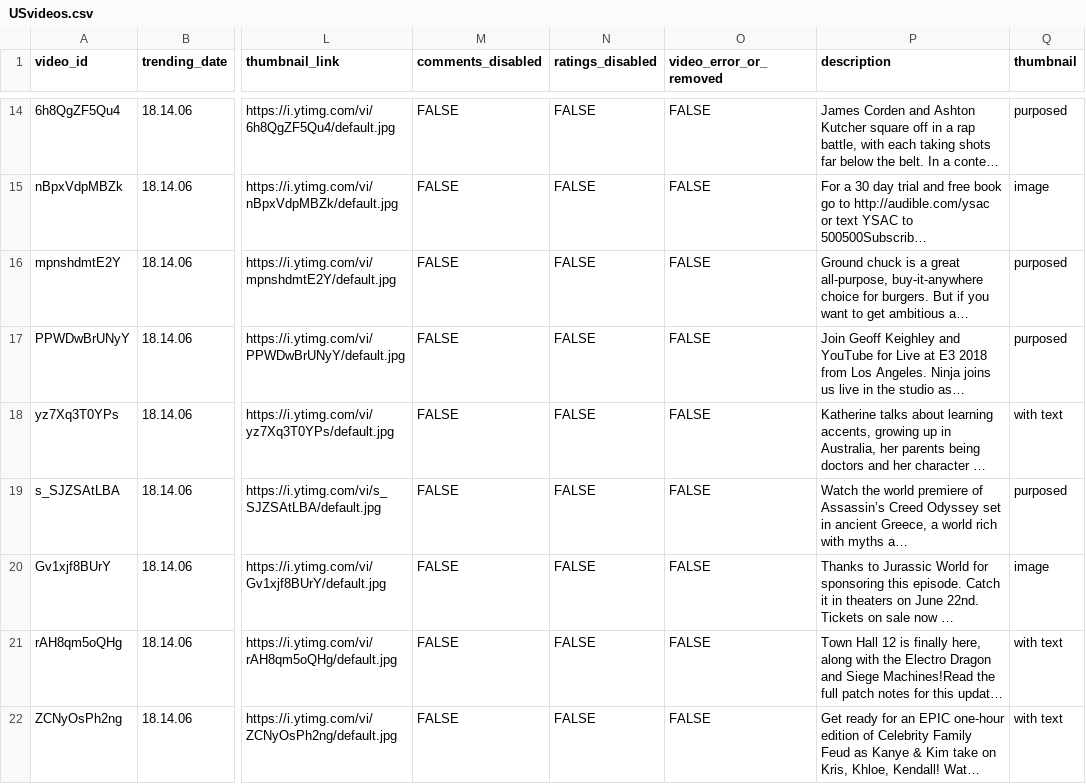
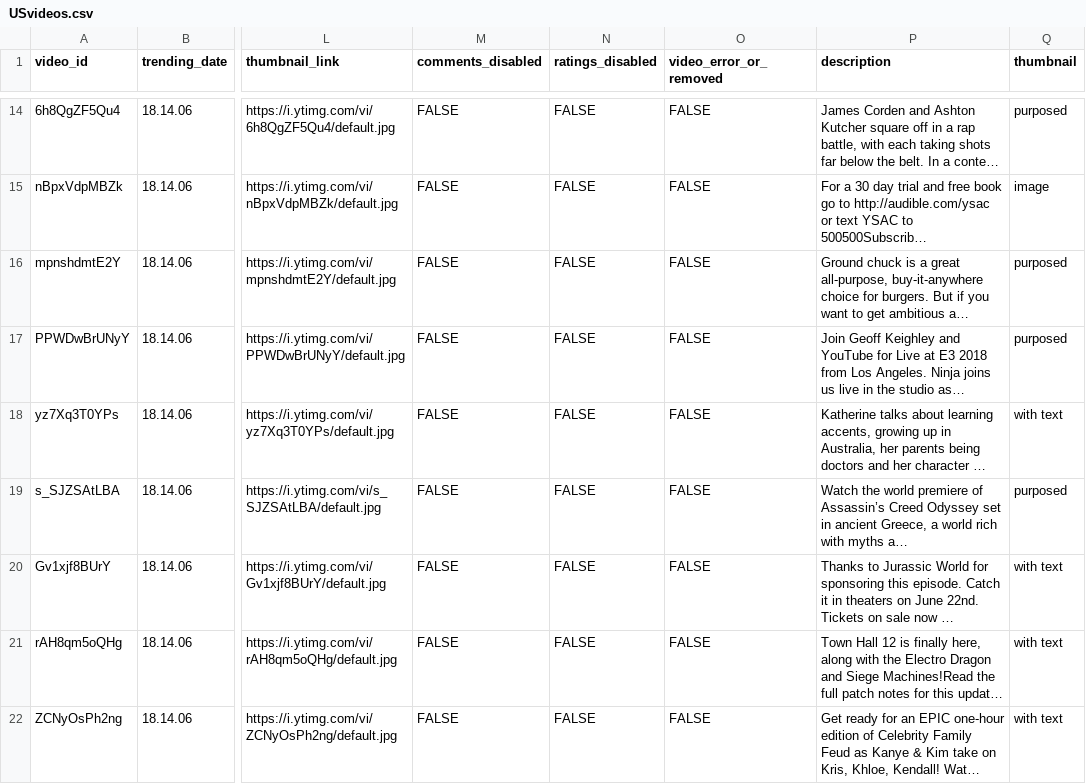
Before and after one commit to lexa98/QTM385, a CSV file: USvideos.csv, drawn as a sheet; only a part is shown, gaps mark what is left out; long unchanged cells end in …; the diff names each change by its address in the sheet, - before the commit and + after, or states it on an @@ line.

```diff
--- a/USvideos.csv
+++ b/USvideos.csv
-Q20 (thumbnail): image
+Q20 (thumbnail): with text
```
